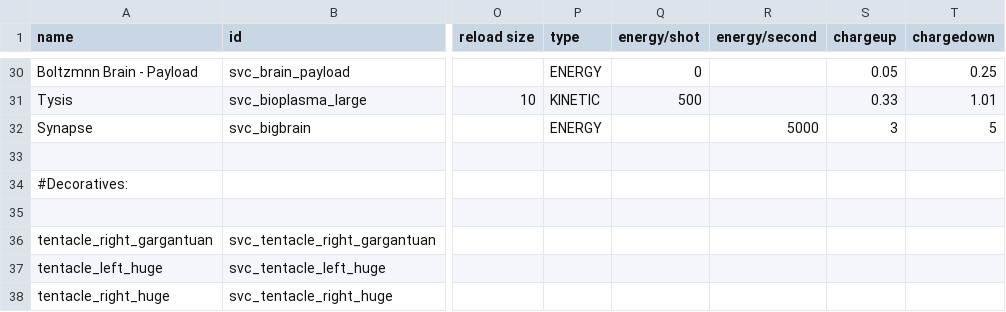
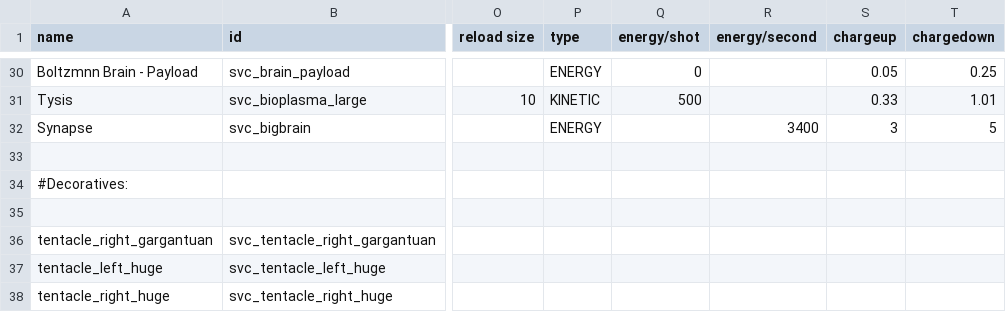
Before and after one commit to DesperatePeter/starsector-symbiotic-void-creatures, a CSV file: data/weapons/weapon_data.csv, drawn as a sheet; only a part is shown, gaps mark what is left out; the diff names each change by its address in the sheet, - before the commit and + after, or states it on an @@ line.

```diff
--- a/data/weapons/weapon_data.csv
+++ b/data/weapons/weapon_data.csv
-R32 (energy/second): 5000
+R32 (energy/second): 3400
```
Also changed, not shown: 12 other files.
